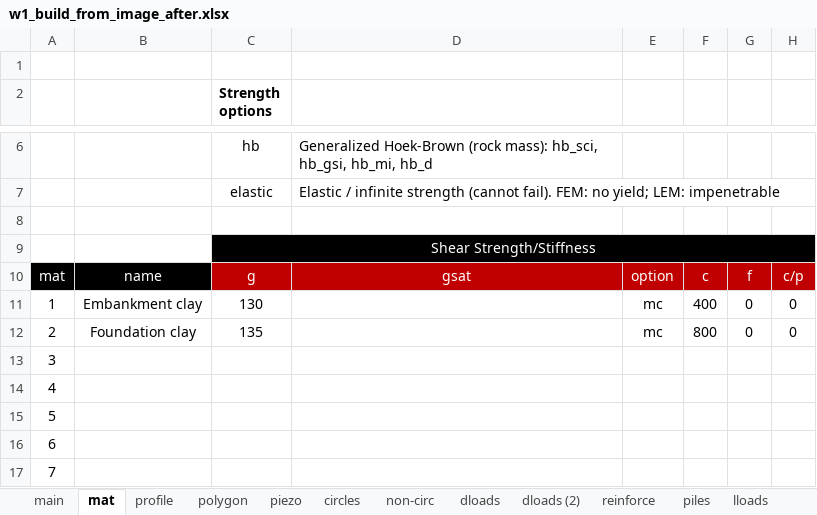
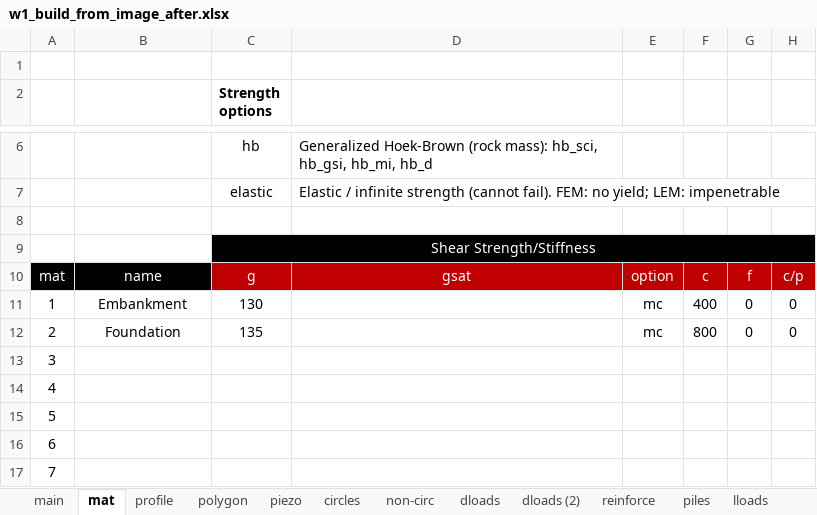
Before and after one commit to njones61/xslope, an Excel workbook: docs/tutorials/files/w1_build_from_image_after.xlsx, sheet mat, drawn as a sheet; only a part is shown, gaps mark what is left out; values as stored, in another font and other column widths than the file's, no borders; conditional formats not drawn; the diff names each change by its address in the sheet, - before the commit and + after, or states it on an @@ line.

```diff
--- a/docs/tutorials/files/w1_build_from_image_after.xlsx (sheet mat)
+++ b/docs/tutorials/files/w1_build_from_image_after.xlsx (sheet mat)
-B11: Embankment clay
+B11: Embankment
-B12: Foundation clay
+B12: Foundation
```
Also changed, not shown: sheet profile, docs/tutorials/files/w1_diagnose_after.xlsx, docs/tutorials/files/w1_modify_after_1.xlsx, 25 other files.
